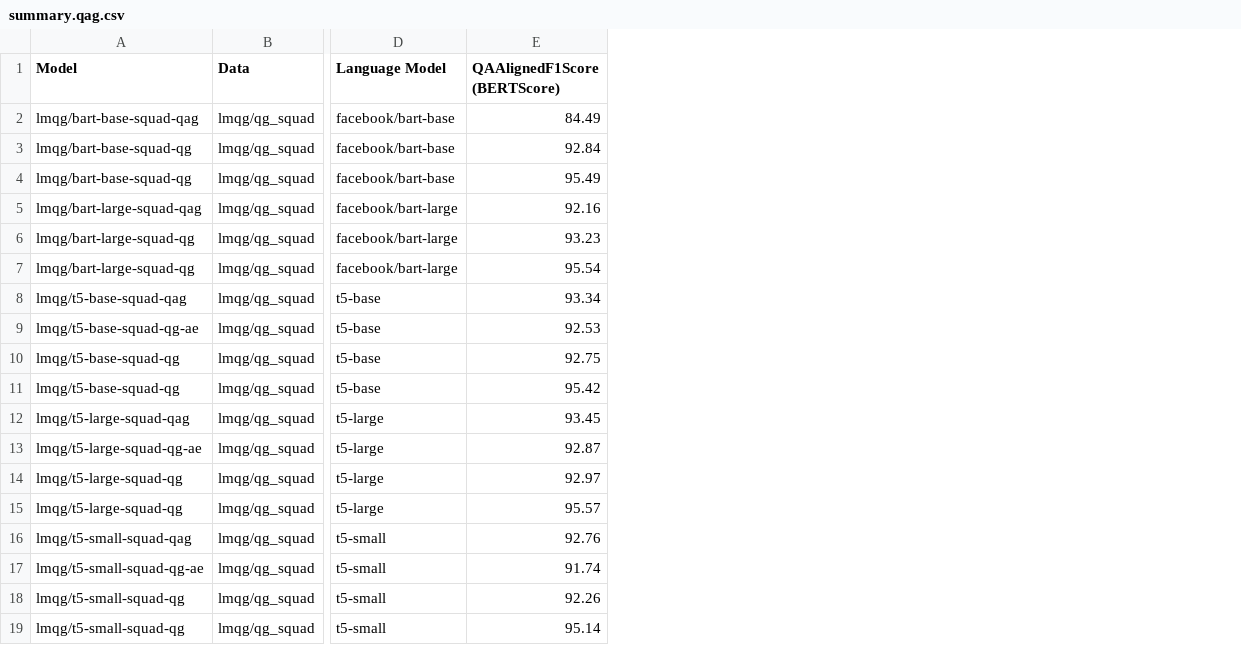
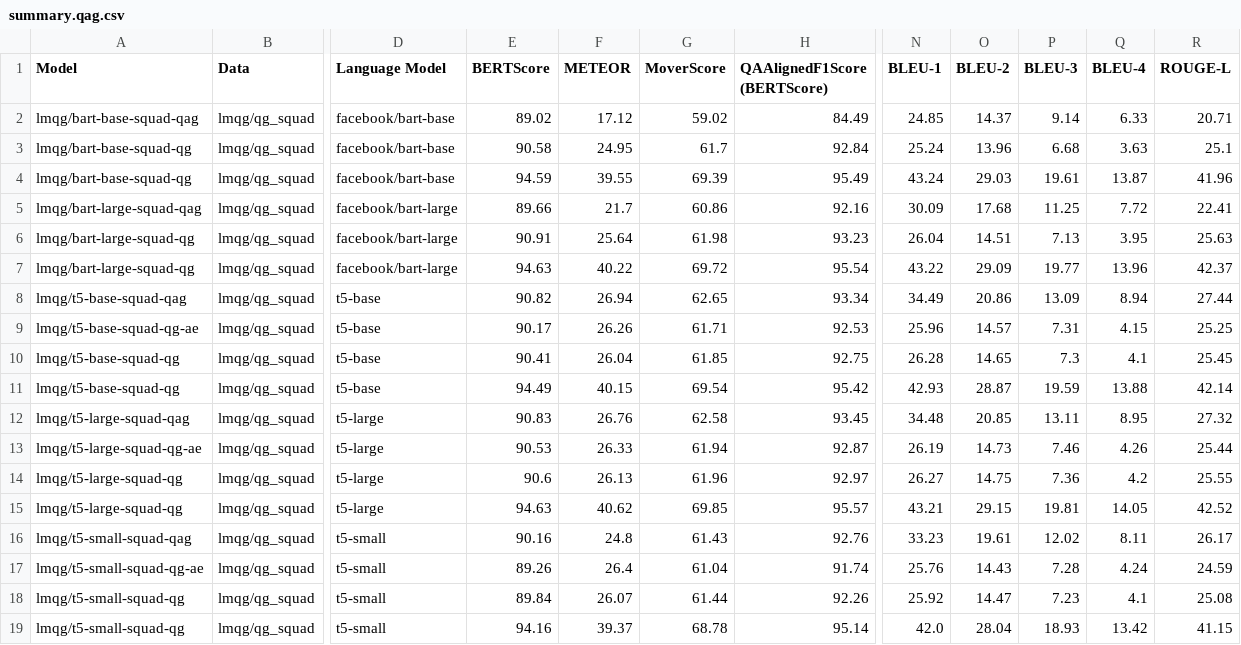
Before and after one commit to asahi417/lm-question-generation, a CSV file: misc/qag_model/summary/summary.qag.csv, drawn as a sheet; only a part is shown, gaps mark what is left out; the diff names each change by its address in the sheet, - before the commit and + after, or states it on an @@ line.

```diff
--- a/misc/qag_model/summary/summary.qag.csv
+++ b/misc/qag_model/summary/summary.qag.csv
+column E (BERTScore), rows 2-19: 89.02 | 90.58 | 94.59 | 89.66 | 90.91 | 94.63 | 90.82 | 90.17 | 90.41 | 94.49 | 90.83 | 90.53 | 90.6 | 94.63 | 90.16 | 89.26 | 89.84 | 94.16
+column F (METEOR), rows 2-19: 17.12 | 24.95 | 39.55 | 21.7 | 25.64 | 40.22 | 26.94 | 26.26 | 26.04 | 40.15 | 26.76 | 26.33 | 26.13 | 40.62 | 24.8 | 26.4 | 26.07 | 39.37
+column G (MoverScore), rows 2-19: 59.02 | 61.7 | 69.39 | 60.86 | 61.98 | 69.72 | 62.65 | 61.71 | 61.85 | 69.54 | 62.58 | 61.94 | 61.96 | 69.85 | 61.43 | 61.04 | 61.44 | 68.78
+column N (BLEU-1), rows 2-19: 24.85 | 25.24 | 43.24 | 30.09 | 26.04 | 43.22 | 34.49 | 25.96 | 26.28 | 42.93 | 34.48 | 26.19 | 26.27 | 43.21 | 33.23 | 25.76 | 25.92 | 42.0
+column O (BLEU-2), rows 2-19: 14.37 | 13.96 | 29.03 | 17.68 | 14.51 | 29.09 | 20.86 | 14.57 | 14.65 | 28.87 | 20.85 | 14.73 | 14.75 | 29.15 | 19.61 | 14.43 | 14.47 | 28.04
+column P (BLEU-3), rows 2-19: 9.14 | 6.68 | 19.61 | 11.25 | 7.13 | 19.77 | 13.09 | 7.31 | 7.3 | 19.59 | 13.11 | 7.46 | 7.36 | 19.81 | 12.02 | 7.28 | 7.23 | 18.93
+column Q (BLEU-4), rows 2-19: 6.33 | 3.63 | 13.87 | 7.72 | 3.95 | 13.96 | 8.94 | 4.15 | 4.1 | 13.88 | 8.95 | 4.26 | 4.2 | 14.05 | 8.11 | 4.24 | 4.1 | 13.42
+column R (ROUGE-L), rows 2-19: 20.71 | 25.1 | 41.96 | 22.41 | 25.63 | 42.37 | 27.44 | 25.25 | 25.45 | 42.14 | 27.32 | 25.44 | 25.55 | 42.52 | 26.17 | 24.59 | 25.08 | 41.15
```
Also changed, not shown: misc/qag_model/summary/correlation.csv, 5 other files.
